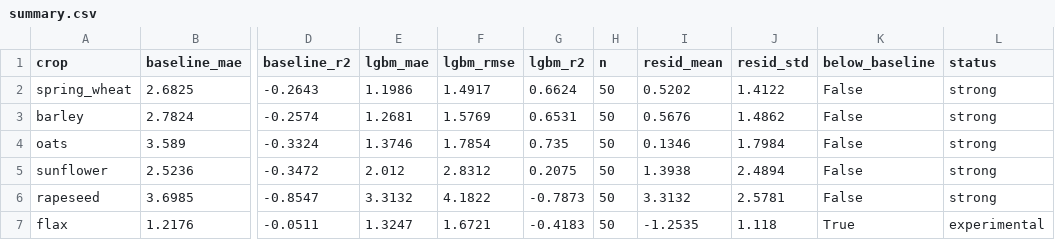
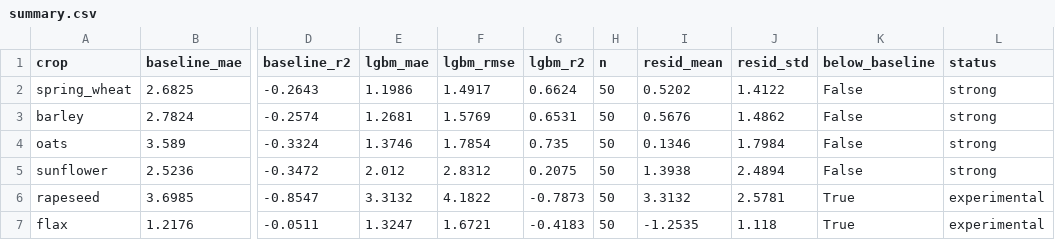
Before and after one commit to An-Kai/Qagro, a CSV file: metrics/summary.csv, drawn as a sheet; only a part is shown, gaps mark what is left out; the diff names each change by its address in the sheet, - before the commit and + after, or states it on an @@ line.

Commit message:
hardening: secrets/modes/rate-limit, metric gate G1+G2, pytest arch, verify, README sync

```diff
--- a/metrics/summary.csv
+++ b/metrics/summary.csv
-K6 (below_baseline): False
+K6 (below_baseline): True
-L6 (status): strong
+L6 (status): experimental
```
Also changed, not shown: 40 other files.
